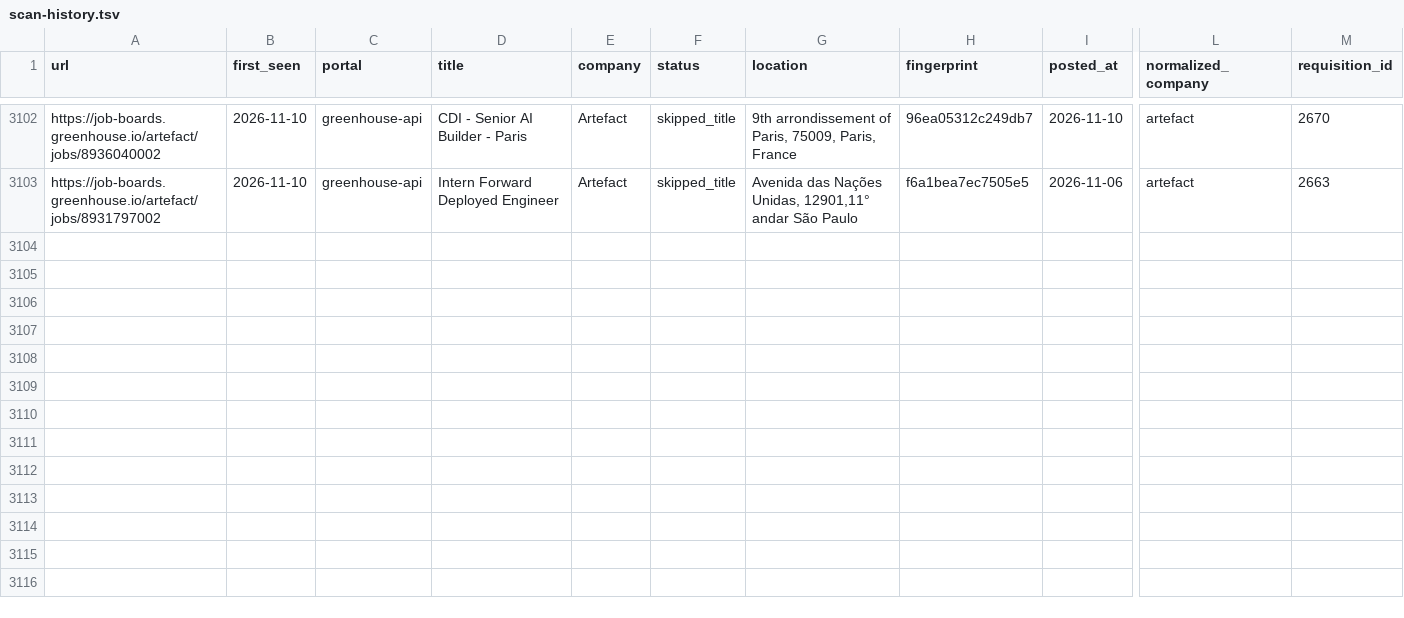
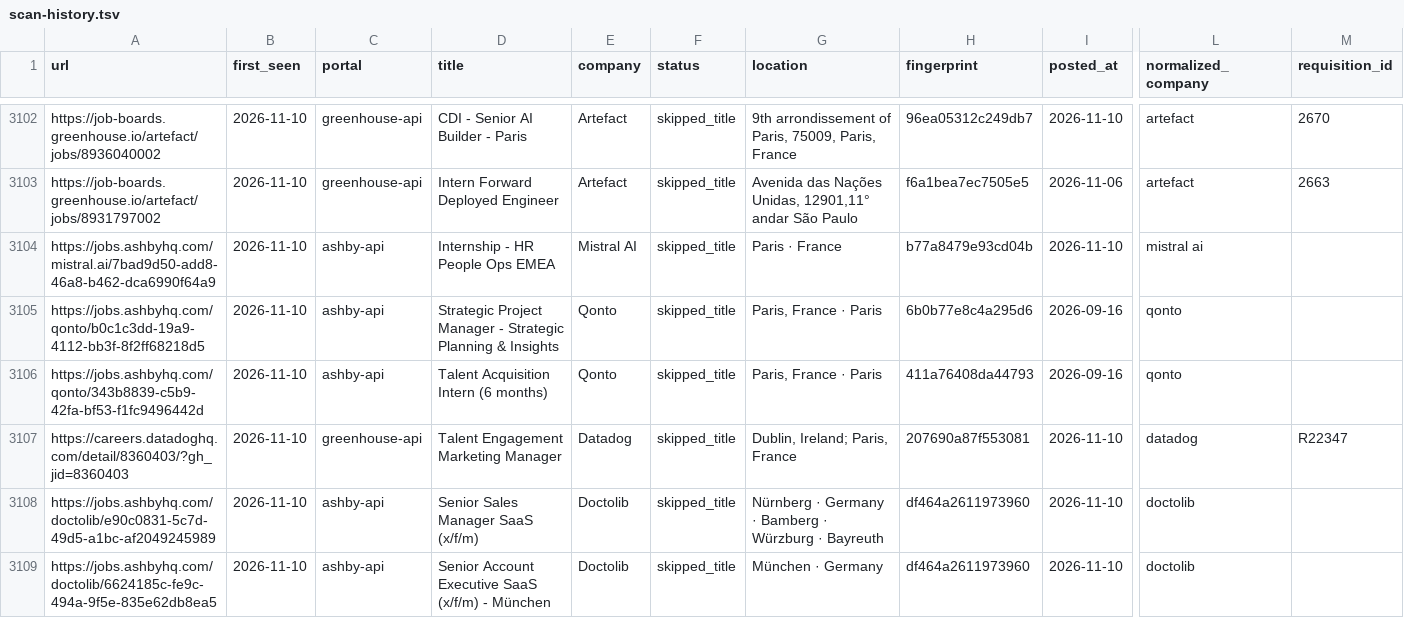
Before and after one commit to Murali-Krishna-Data-Protfolio/career-ops-france, a TSV file: data/scan-history.tsv, drawn as a sheet; only a part is shown, gaps mark what is left out; rows hold the shown columns only; the diff covers the shown part only; the diff names each change by its address in the sheet, - before the commit and + after, or states it on an @@ line.

```diff
--- a/data/scan-history.tsv
+++ b/data/scan-history.tsv
+row 3104: https://jobs.ashbyhq.com/mistral.ai/7bad9d50-add8-46a8-b462-dca6990f64a9 | 2026-11-10 | ashby-api | Internship - HR People Ops EMEA | Mistral AI | skipped_title | Paris · France | b77a8479e93cd04b | 2026-11-10 | mistral ai
+row 3105: https://jobs.ashbyhq.com/qonto/b0c1c3dd-19a9-4112-bb3f-8f2ff68218d5 | 2026-11-10 | ashby-api | Strategic Project Manager - Strategic Planning & Insights | Qonto | skipped_title | Paris, France · Paris | 6b0b77e8c4a295d6 | 2026-09-16 | qonto
+row 3106: https://jobs.ashbyhq.com/qonto/343b8839-c5b9-42fa-bf53-f1fc9496442d | 2026-11-10 | ashby-api | Talent Acquisition Intern (6 months) | Qonto | skipped_title | Paris, France · Paris | 411a76408da44793 | 2026-09-16 | qonto
+row 3107: https://careers.datadoghq.com/detail/8360403/?gh_jid=8360403 | 2026-11-10 | greenhouse-api | Talent Engagement Marketing Manager | Datadog | skipped_title | Dublin, Ireland; Paris, France | 207690a87f553081 | 2026-11-10 | datadog | R22347
+row 3108: https://jobs.ashbyhq.com/doctolib/e90c0831-5c7d-49d5-a1bc-af2049245989 | 2026-11-10 | ashby-api | Senior Sales Manager SaaS (x/f/m) | Doctolib | skipped_title | Nürnberg · Germany · Bamberg · Würzburg · Bayreuth | df464a2611973960 | 2026-11-10 | doctolib
+row 3109: https://jobs.ashbyhq.com/doctolib/6624185c-fe9c-494a-9f5e-835e62db8ea5 | 2026-11-10 | ashby-api | Senior Account Executive SaaS (x/f/m) - München | Doctolib | skipped_title | München · Germany | df464a2611973960 | 2026-11-10 | doctolib
```
Also changed, not shown: 5 added rows elsewhere in this file, data/portal-health.tsv, data/scan-runs.tsv, 1 other file.
